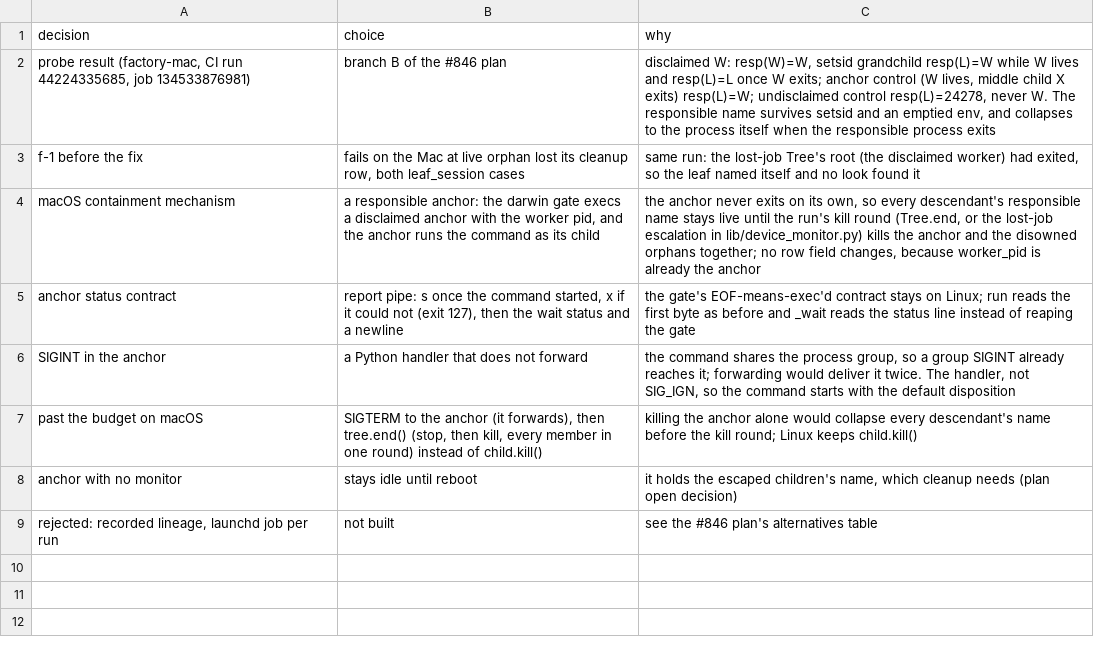
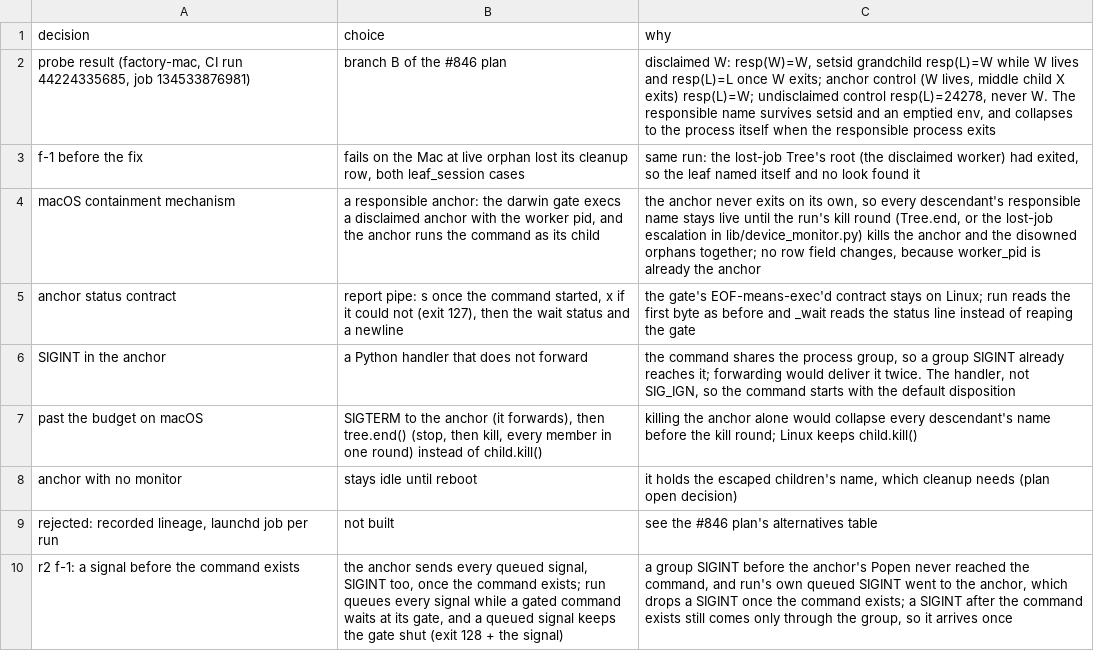
Before and after one commit to maxharris1/factory, a TSV file: docs/decisions/846-trail.tsv, drawn as a sheet; the diff names each change by its address in the sheet, - before the commit and + after, or states it on an @@ line.

```diff
--- a/docs/decisions/846-trail.tsv
+++ b/docs/decisions/846-trail.tsv
+row 10: r2 f-1: a signal before the command exists | the anchor sends every queued signal, SIGINT too, once the command exists; run queues every signal while a gated command waits at its gate, and a queued signal keeps the gate shut (exit 128 + the signal) | a group SIGINT before the anchor's Popen never reached the command, and run's own queued SIGINT went to the anchor, which drops a SIGINT once the command exists; a SIGINT after the command exists still comes only through the group, so it arrives once
```
Also changed, not shown: 2 other files.
